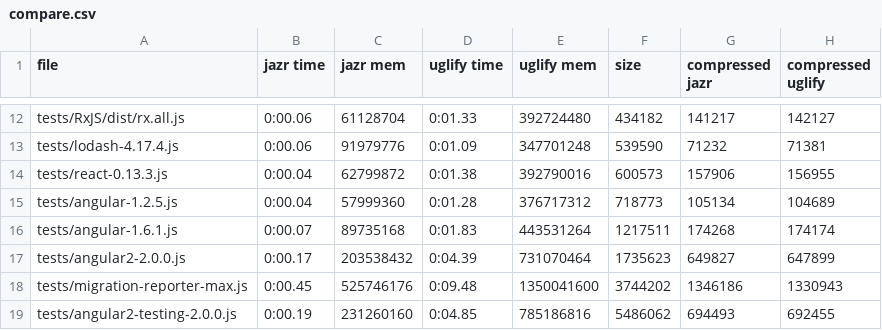
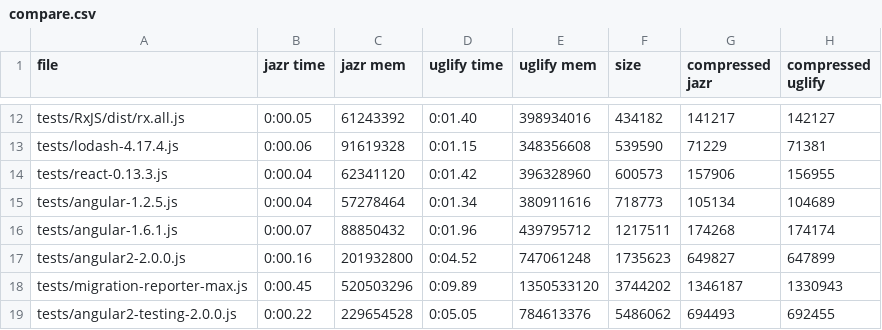
Before and after one commit to skoppe/jazr, a CSV file: compare.csv, drawn as a sheet; only a part is shown, gaps mark what is left out; the diff covers the shown part only.

```diff
--- a/compare.csv
+++ b/compare.csv
@@ -12,8 +12,8 @@
-"tests/RxJS/dist/rx.all.js","0:00.06","61128704","0:01.33","392724480","434182","141217","142127"
-"tests/lodash-4.17.4.js","0:00.06","91979776","0:01.09","347701248","539590","71232","71381"
-"tests/react-0.13.3.js","0:00.04","62799872","0:01.38","392790016","600573","157906","156955"
-"tests/angular-1.2.5.js","0:00.04","57999360","0:01.28","376717312","718773","105134","104689"
-"tests/angular-1.6.1.js","0:00.07","89735168","0:01.83","443531264","1217511","174268","174174"
-"tests/angular2-2.0.0.js","0:00.17","203538432","0:04.39","731070464","1735623","649827","647899"
-"tests/migration-reporter-max.js","0:00.45","525746176","0:09.48","1350041600","3744202","1346186","1330943"
-"tests/angular2-testing-2.0.0.js","0:00.19","231260160","0:04.85","785186816","5486062","694493","692455"
+"tests/RxJS/dist/rx.all.js","0:00.05","61243392","0:01.40","398934016","434182","141217","142127"
+"tests/lodash-4.17.4.js","0:00.06","91619328","0:01.15","348356608","539590","71229","71381"
+"tests/react-0.13.3.js","0:00.04","62341120","0:01.42","396328960","600573","157906","156955"
+"tests/angular-1.2.5.js","0:00.04","57278464","0:01.34","380911616","718773","105134","104689"
+"tests/angular-1.6.1.js","0:00.07","88850432","0:01.96","439795712","1217511","174268","174174"
+"tests/angular2-2.0.0.js","0:00.16","201932800","0:04.52","747061248","1735623","649827","647899"
+"tests/migration-reporter-max.js","0:00.45","520503296","0:09.89","1350533120","3744202","1346187","1330943"
+"tests/angular2-testing-2.0.0.js","0:00.22","229654528","0:05.05","784613376","5486062","694493","692455"
```
Also changed, not shown: 30 edited cells elsewhere in this file, 27 other files.
